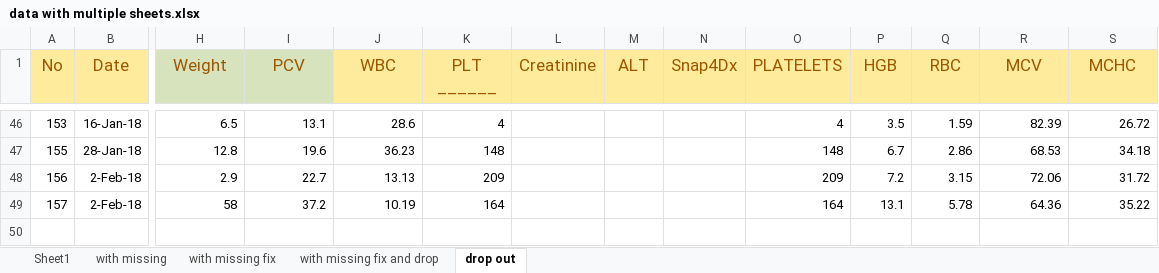
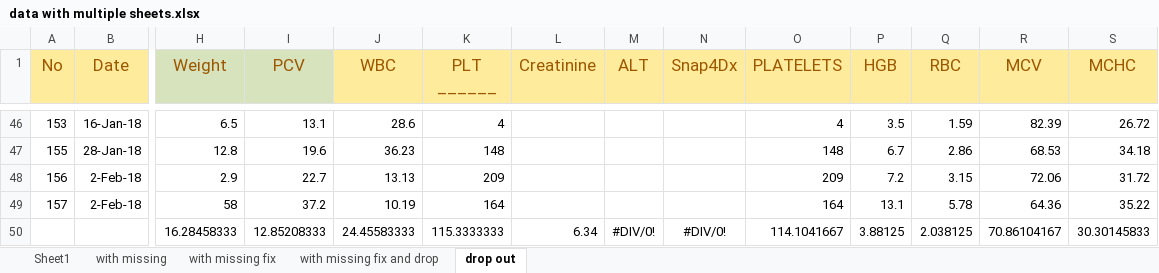
Before and after one commit to zreast/bb_models, an Excel workbook: very_new/data with multiple sheets.xlsx, sheet drop out, drawn as a sheet; only a part is shown, gaps mark what is left out; values as stored, in another font and other column widths than the file's, no borders; conditional formats not drawn; rows hold the shown columns only; the diff names each change by its address in the sheet, - before the commit and + after, or states it on an @@ line.

```diff
--- a/very_new/data with multiple sheets.xlsx (sheet drop out)
+++ b/very_new/data with multiple sheets.xlsx (sheet drop out)
+row 50:  |  | 16.28458333 | 12.85208333 | 24.45583333 | 115.3333333 | 6.34 | #DIV/0! | #DIV/0! | 114.1041667 | 3.88125 | 2.038125 | 70.86104167 | 30.30145833
```
Also changed, not shown: 8 other files.
